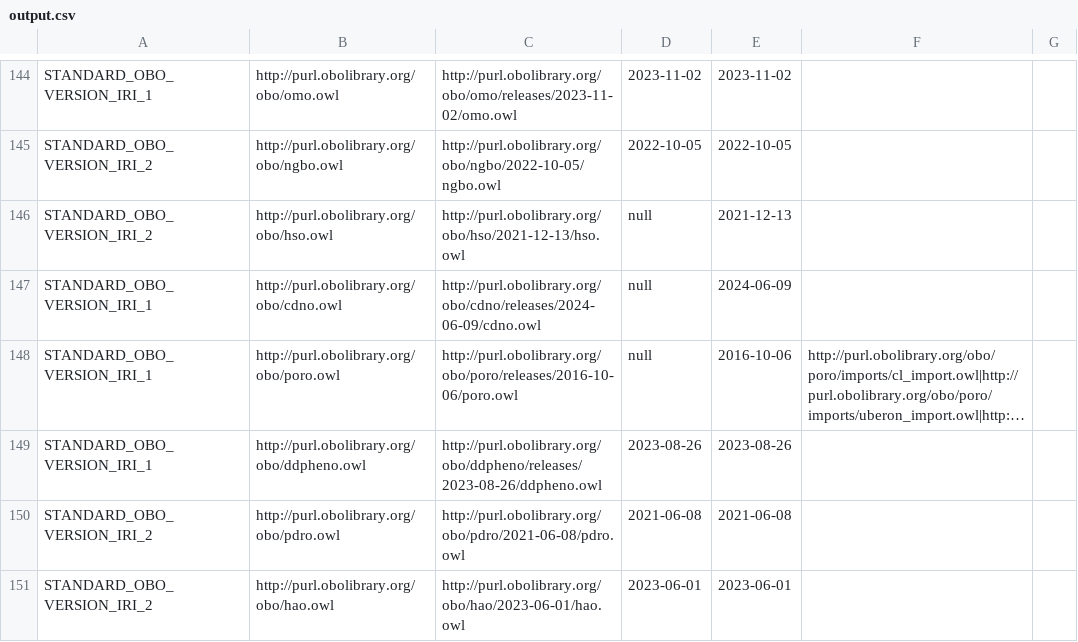
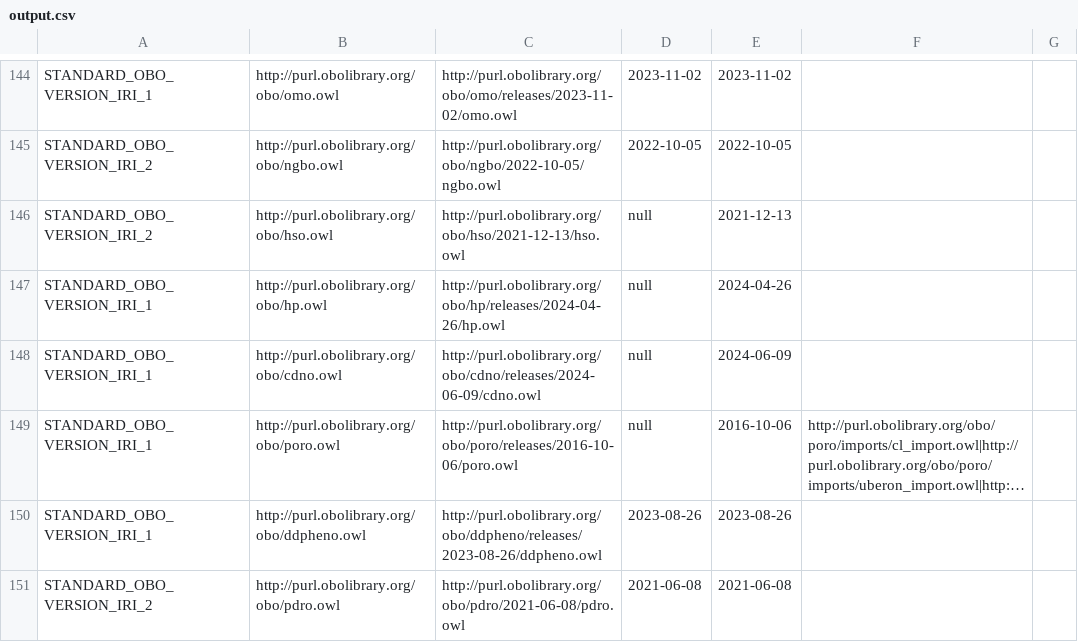
Before and after one commit to psiotwo/ontology-version-extractor, a CSV file: output.csv, drawn as a sheet; only a part is shown, gaps mark what is left out; the shorter side is filled out with more unchanged rows; long unchanged cells end in …; the diff names each change by its address in the sheet, - before the commit and + after, or states it on an @@ line.

Commit message:
Deploying to gh-pages from @ psiotwo/ontology-version-extractor@a0b838e29500d665c7c5144392f987af7cad4d2c 🚀

```diff
--- a/output.csv
+++ b/output.csv
+row 147: STANDARD_OBO_VERSION_IRI_1 | http://purl.obolibrary.org/obo/hp.owl | http://purl.obolibrary.org/obo/hp/releases/2024-04-26/hp.owl | null | 2024-04-26
```
Also changed, not shown: 2 other files.
